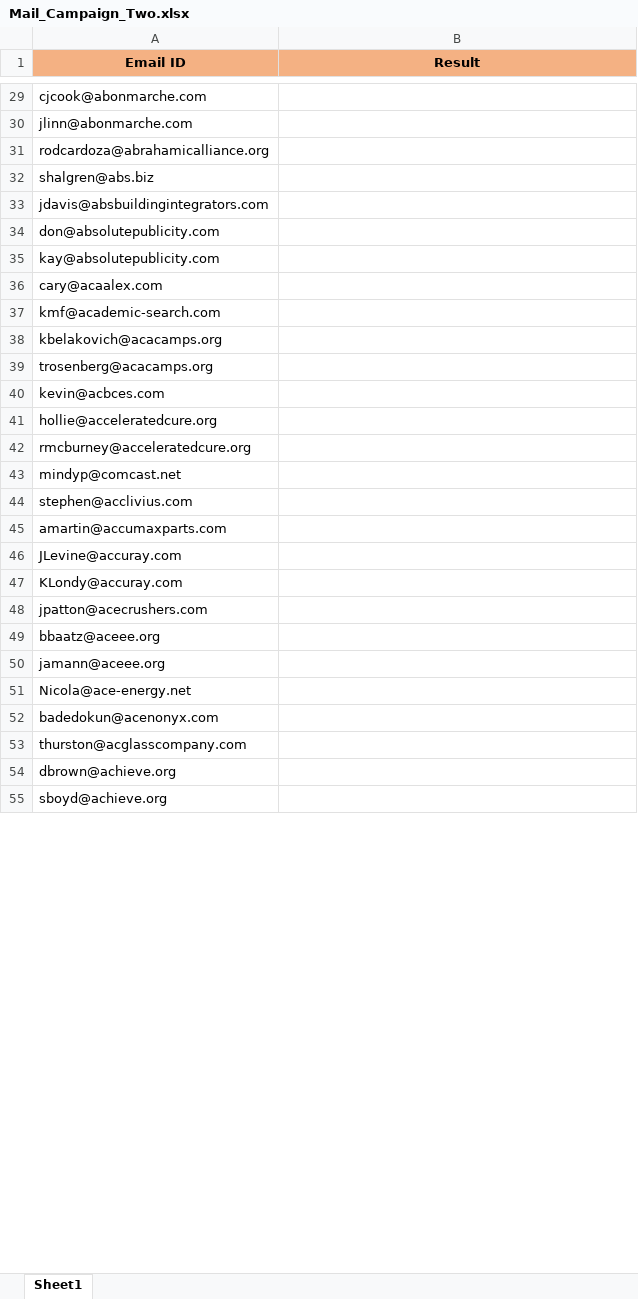
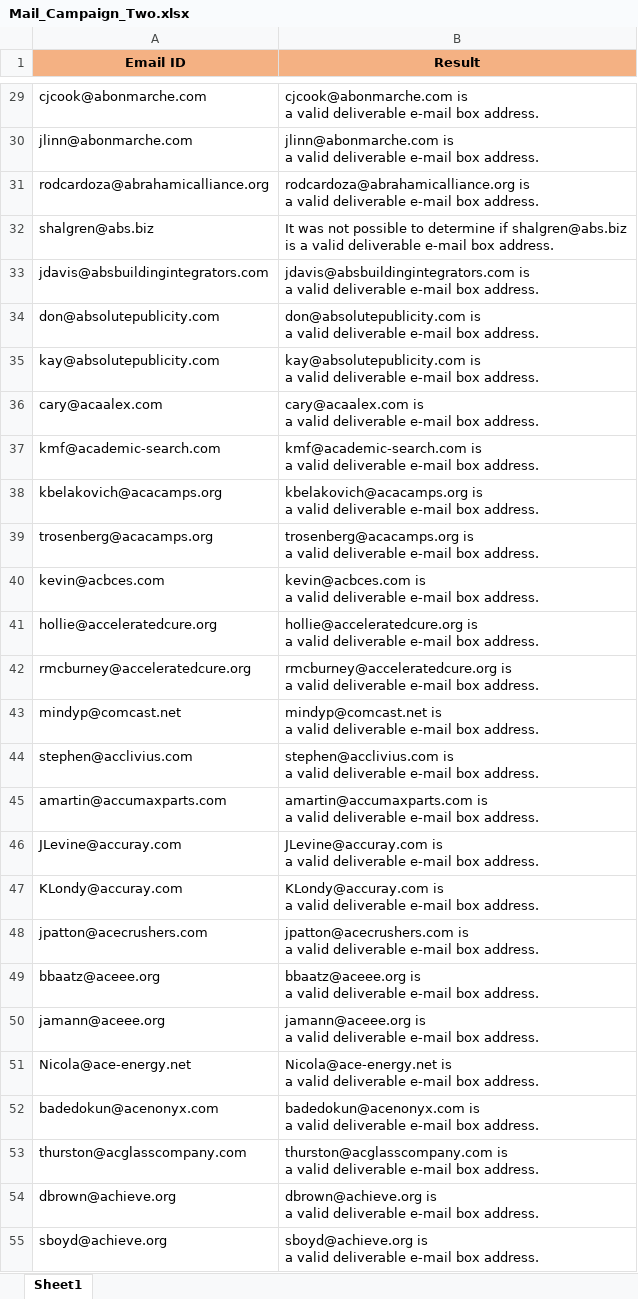
Before and after one commit to Prakashm9393/Automation, an Excel workbook: data/Mail_Campaign_Two.xlsx, sheet Sheet1, drawn as a sheet; only a part is shown, gaps mark what is left out; values as stored, in another font and other column widths than the file's, no borders; ↵ is a line break in a cell; the diff covers the shown part only; the diff names each change by its address in the sheet, - before the commit and + after, or states it on an @@ line.

```diff
--- a/data/Mail_Campaign_Two.xlsx (sheet Sheet1)
+++ b/data/Mail_Campaign_Two.xlsx (sheet Sheet1)
-B29 (Result): (empty)
+B29 (Result): cjcook@abonmarche.com is ↵ a valid deliverable e-mail box address.
-B30 (Result): (empty)
+B30 (Result): jlinn@abonmarche.com is ↵ a valid deliverable e-mail box address.
-B31 (Result): (empty)
+B31 (Result): rodcardoza@abrahamicalliance.org is ↵ a valid deliverable e-mail box address.
-B32 (Result): (empty)
+B32 (Result): It was not possible to determine if shalgren@abs.biz ↵ is a valid deliverable e-mail box address.
-B33 (Result): (empty)
+B33 (Result): jdavis@absbuildingintegrators.com is ↵ a valid deliverable e-mail box address.
-B34 (Result): (empty)
+B34 (Result): don@absolutepublicity.com is ↵ a valid deliverable e-mail box address.
-B35 (Result): (empty)
+B35 (Result): kay@absolutepublicity.com is ↵ a valid deliverable e-mail box address.
-B36 (Result): (empty)
+B36 (Result): cary@acaalex.com is ↵ a valid deliverable e-mail box address.
-B37 (Result): (empty)
+B37 (Result): kmf@academic-search.com is ↵ a valid deliverable e-mail box address.
-B38 (Result): (empty)
+B38 (Result): kbelakovich@acacamps.org is ↵ a valid deliverable e-mail box address.
-B39 (Result): (empty)
+B39 (Result): trosenberg@acacamps.org is ↵ a valid deliverable e-mail box address.
-B40 (Result): (empty)
+B40 (Result): kevin@acbces.com is ↵ a valid deliverable e-mail box address.
-B41 (Result): (empty)
+B41 (Result): hollie@acceleratedcure.org is ↵ a valid deliverable e-mail box address.
-B42 (Result): (empty)
+B42 (Result): rmcburney@acceleratedcure.org is ↵ a valid deliverable e-mail box address.
-B43 (Result): (empty)
+B43 (Result): mindyp@comcast.net is ↵ a valid deliverable e-mail box address.
-B44 (Result): (empty)
+B44 (Result): stephen@acclivius.com is ↵ a valid deliverable e-mail box address.
-B45 (Result): (empty)
+B45 (Result): amartin@accumaxparts.com is ↵ a valid deliverable e-mail box address.
-B46 (Result): (empty)
+B46 (Result): JLevine@accuray.com is ↵ a valid deliverable e-mail box address.
-B47 (Result): (empty)
+B47 (Result): KLondy@accuray.com is ↵ a valid deliverable e-mail box address.
-B48 (Result): (empty)
+B48 (Result): jpatton@acecrushers.com is ↵ a valid deliverable e-mail box address.
-B49 (Result): (empty)
+B49 (Result): bbaatz@aceee.org is ↵ a valid deliverable e-mail box address.
-B50 (Result): (empty)
+B50 (Result): jamann@aceee.org is ↵ a valid deliverable e-mail box address.
-B51 (Result): (empty)
+B51 (Result): Nicola@ace-energy.net is ↵ a valid deliverable e-mail box address.
-B52 (Result): (empty)
+B52 (Result): badedokun@acenonyx.com is ↵ a valid deliverable e-mail box address.
-B53 (Result): (empty)
+B53 (Result): thurston@acglasscompany.com is ↵ a valid deliverable e-mail box address.
-B54 (Result): (empty)
+B54 (Result): dbrown@achieve.org is ↵ a valid deliverable e-mail box address.
-B55 (Result): (empty)
+B55 (Result): sboyd@achieve.org is ↵ a valid deliverable e-mail box address.
```
Also changed, not shown: 73 edited cells elsewhere in this sheet, 11 other files.
